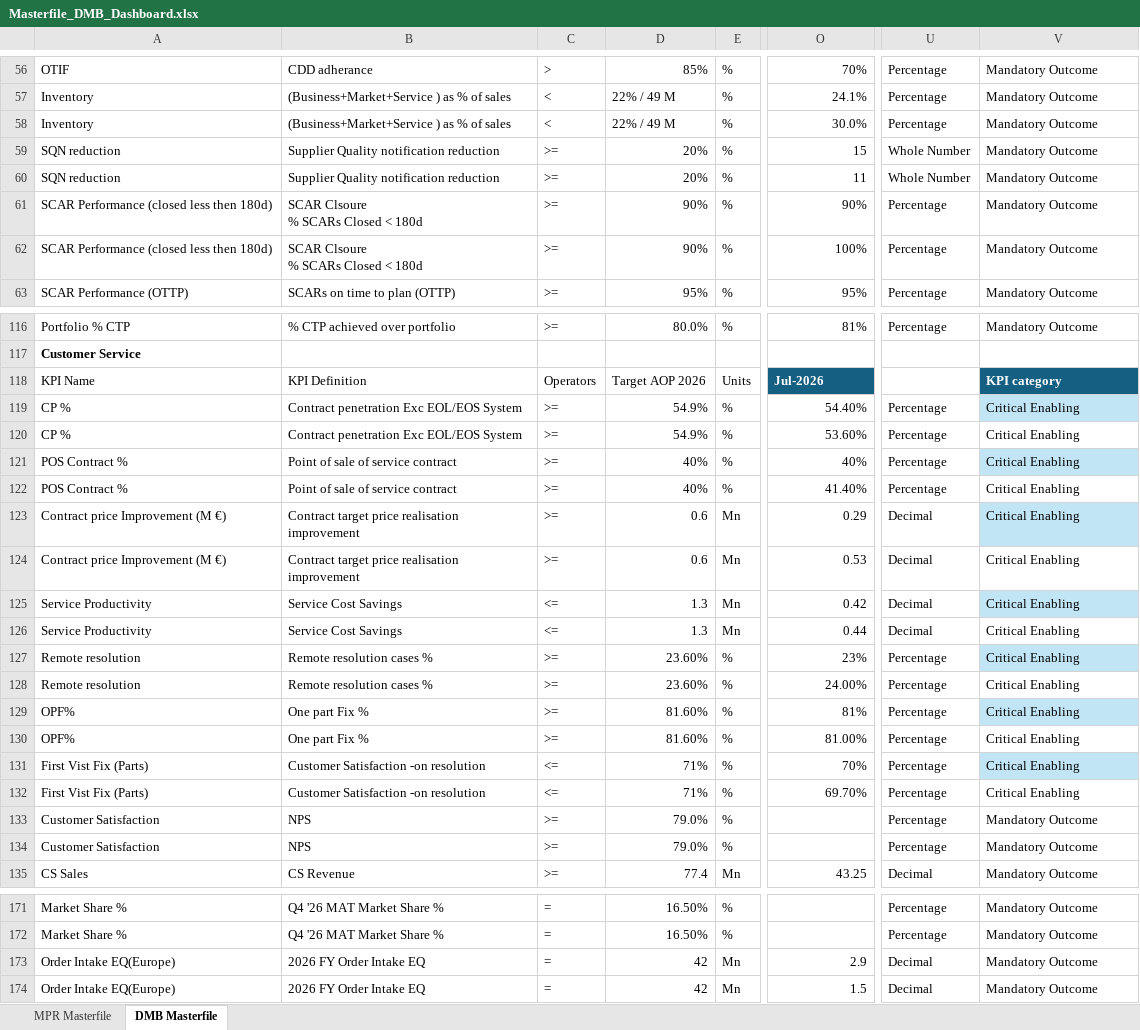
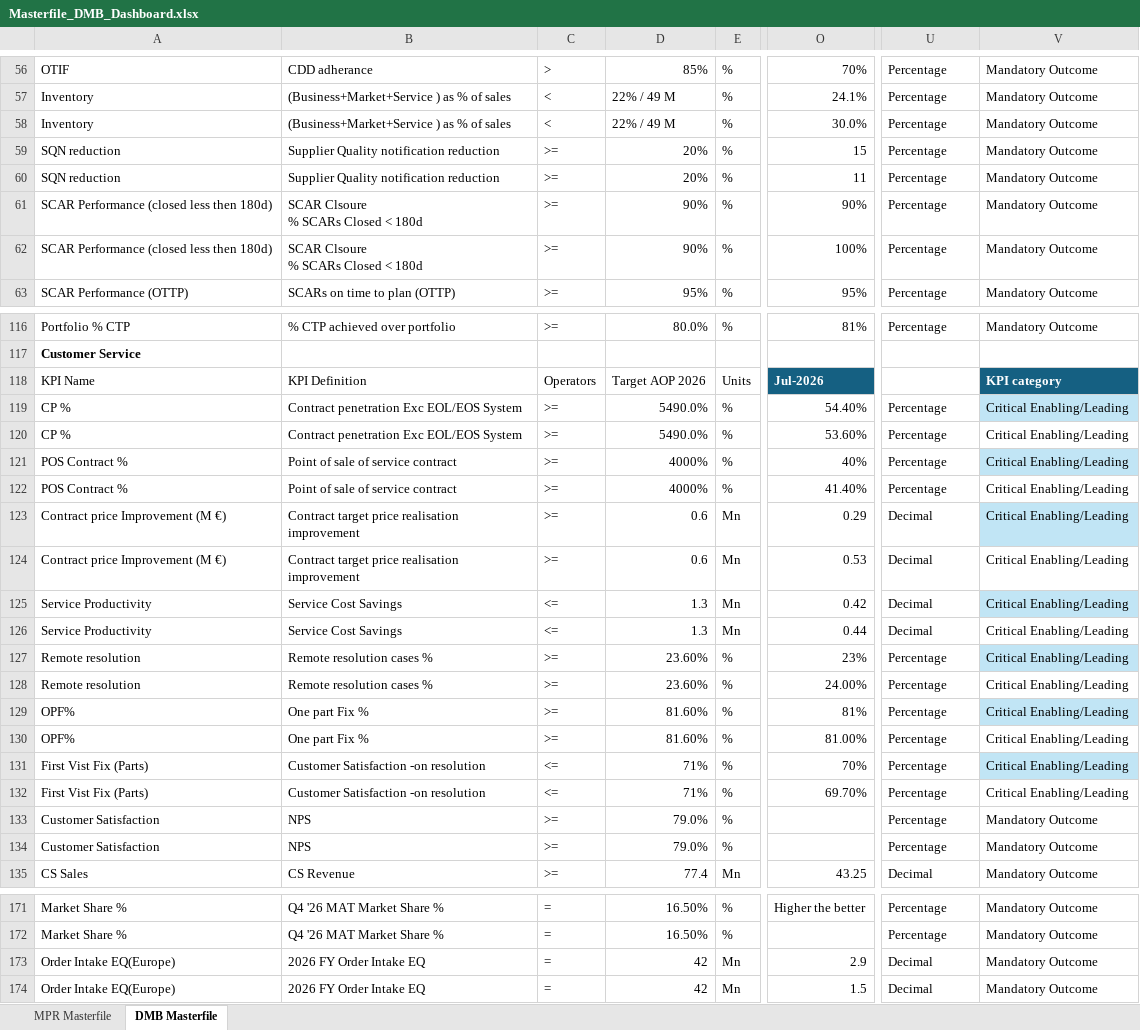
Before and after one commit to pratibha131/DMB-Dashboard, an Excel workbook: data/Masterfile_DMB_Dashboard.xlsx, sheet DMB Masterfile, drawn as a sheet; only a part is shown, gaps mark what is left out; values as stored, in another font and other column widths than the file's, no borders; table styles not drawn; the diff covers the shown part only; the diff names each change by its address in the sheet, - before the commit and + after, or states it on an @@ line.

Commit message:
Auto-sync Masterfile_DMB_Dashboard.xlsx from SharePoint via live sync

```diff
--- a/data/Masterfile_DMB_Dashboard.xlsx (sheet DMB Masterfile)
+++ b/data/Masterfile_DMB_Dashboard.xlsx (sheet DMB Masterfile)
-U59:U60: Whole Number
+U59:U60: Percentage
-D119:D120: 54.9%
+D119:D120: 5490.0%
-V119:V132: Critical Enabling
+V119:V132: Critical Enabling/Leading
-D121:D122: 40%
+D121:D122: 4000%
-O171: (empty)
+O171: Higher the better
```
Also changed, not shown: 146 edited cells elsewhere in this sheet, sheet MPR Masterfile, hidden cells.
